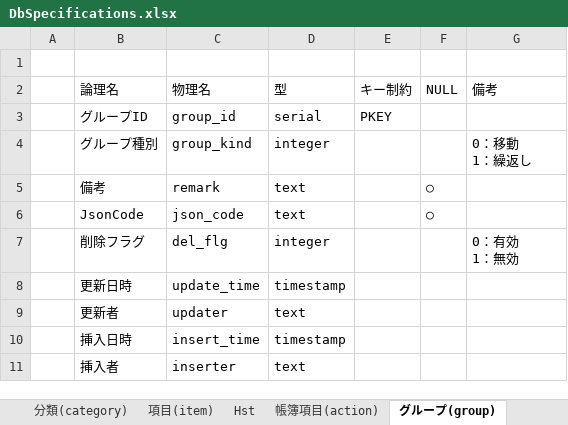
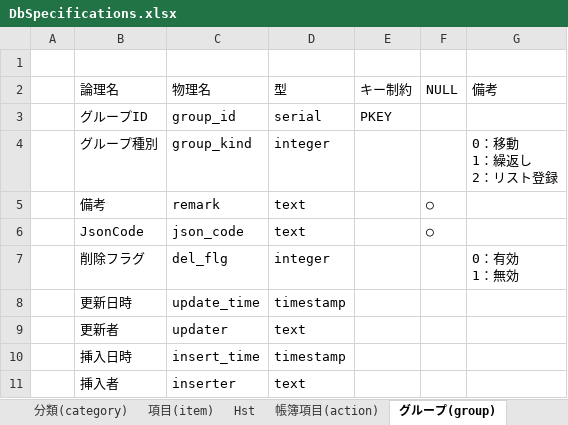
Before and after one commit to vtr00/HouseholdAccountBook, an Excel workbook: db/DbSpecifications.xlsx, sheet グループ(group), drawn as a sheet; values as stored, in another font and other column widths than the file's, no borders; ↵ is a line break in a cell; the diff names each change by its address in the sheet, - before the commit and + after, or states it on an @@ line.

Commit message:
MainWindow.xaml.cs   ＋選択した帳簿項目のCSV比較結果を変更する機能を追加した   ↑移動元と移動先の帳簿項目の日付が異なる場合、新しい方を削除したときに古い方が削除されないのを修正した   ↑帳簿項目を複数選択していた場合でも、編集/複製ボタンが押下可能になっていたのを修正した ActionListRegistrationWindow.xaml.cs   －金額が未記入の項目があっても登録できるように変更した   －リスト追加した帳簿項目を編集時、まとめて編集するように変更した

```diff
--- a/db/DbSpecifications.xlsx (sheet グループ(group))
+++ b/db/DbSpecifications.xlsx (sheet グループ(group))
-G4 (備考): 0：移動 ↵ 1：繰返し
+G4 (備考): 0：移動 ↵ 1：繰返し ↵ 2：リスト登録
```
Also changed, not shown: 39 other files.
